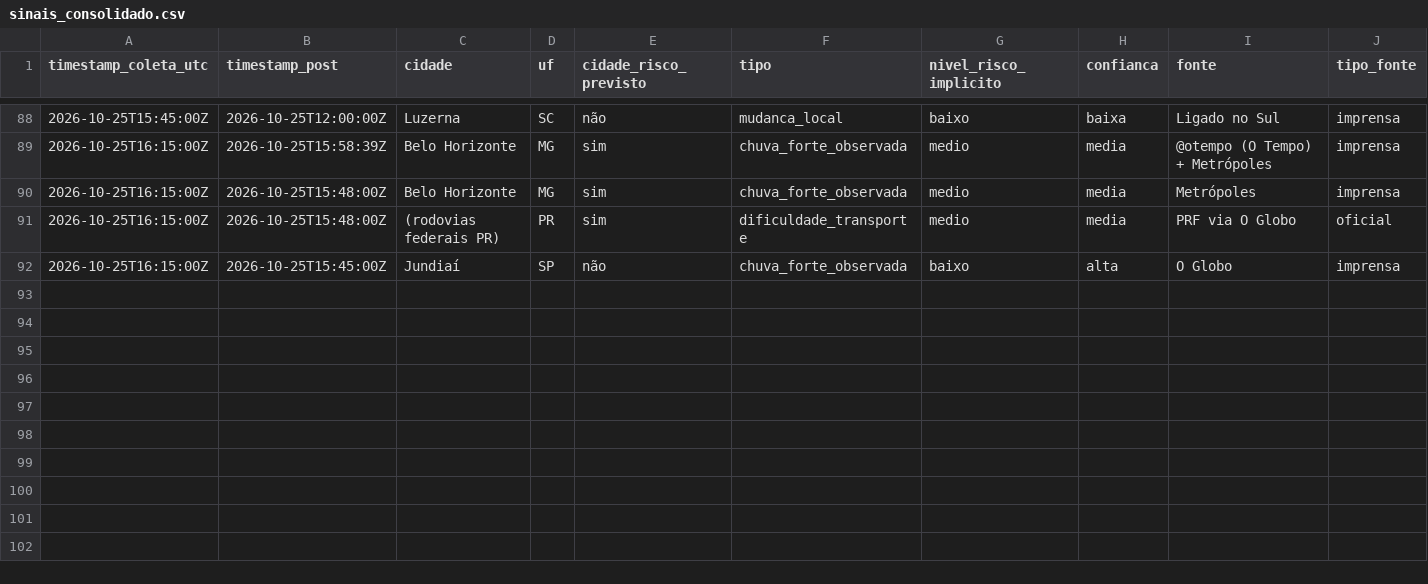
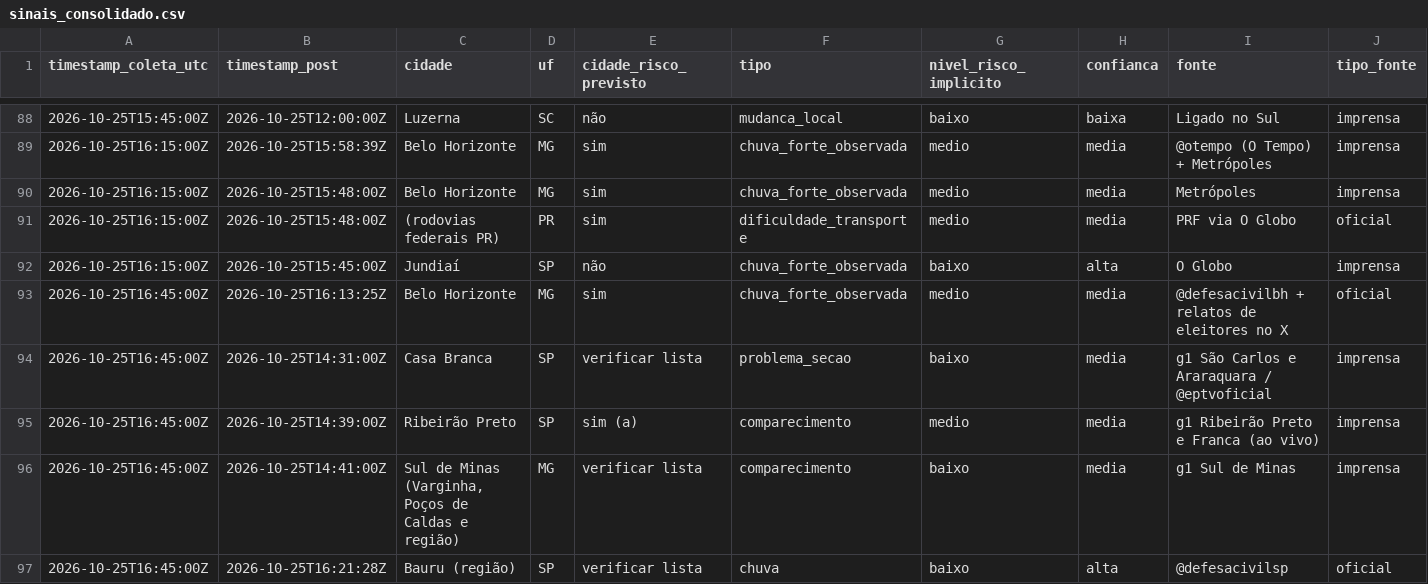
Before and after one commit to andersonsoaresdev2025/chuva-abstencao-2turno-2026, a CSV file: data/social/sinais_consolidado.csv, drawn as a sheet; only a part is shown, gaps mark what is left out; rows hold the shown columns only; the diff names each change by its address in the sheet, - before the commit and + after, or states it on an @@ line.

Commit message:
Grok Bot 13:45 BRT: sinais sociais, nota de ajustes, status

```diff
--- a/data/social/sinais_consolidado.csv
+++ b/data/social/sinais_consolidado.csv
+row 93: 2026-10-25T16:45:00Z | 2026-10-25T16:13:25Z | Belo Horizonte | MG | sim | chuva_forte_observada | medio | media | @defesacivilbh + relatos de eleitores no X | oficial
+row 94: 2026-10-25T16:45:00Z | 2026-10-25T14:31:00Z | Casa Branca | SP | verificar lista | problema_secao | baixo | media | g1 São Carlos e Araraquara / @eptvoficial | imprensa
+row 95: 2026-10-25T16:45:00Z | 2026-10-25T14:39:00Z | Ribeirão Preto | SP | sim (a) | comparecimento | medio | media | g1 Ribeirão Preto e Franca (ao vivo) | imprensa
+row 96: 2026-10-25T16:45:00Z | 2026-10-25T14:41:00Z | Sul de Minas (Varginha, Poços de Caldas e região) | MG | verificar lista | comparecimento | baixo | media | g1 Sul de Minas | imprensa
+row 97: 2026-10-25T16:45:00Z | 2026-10-25T16:21:28Z | Bauru (região) | SP | verificar lista | chuva | baixo | alta | @defesacivilsp | oficial
```
Also changed, not shown: 5 other files.
